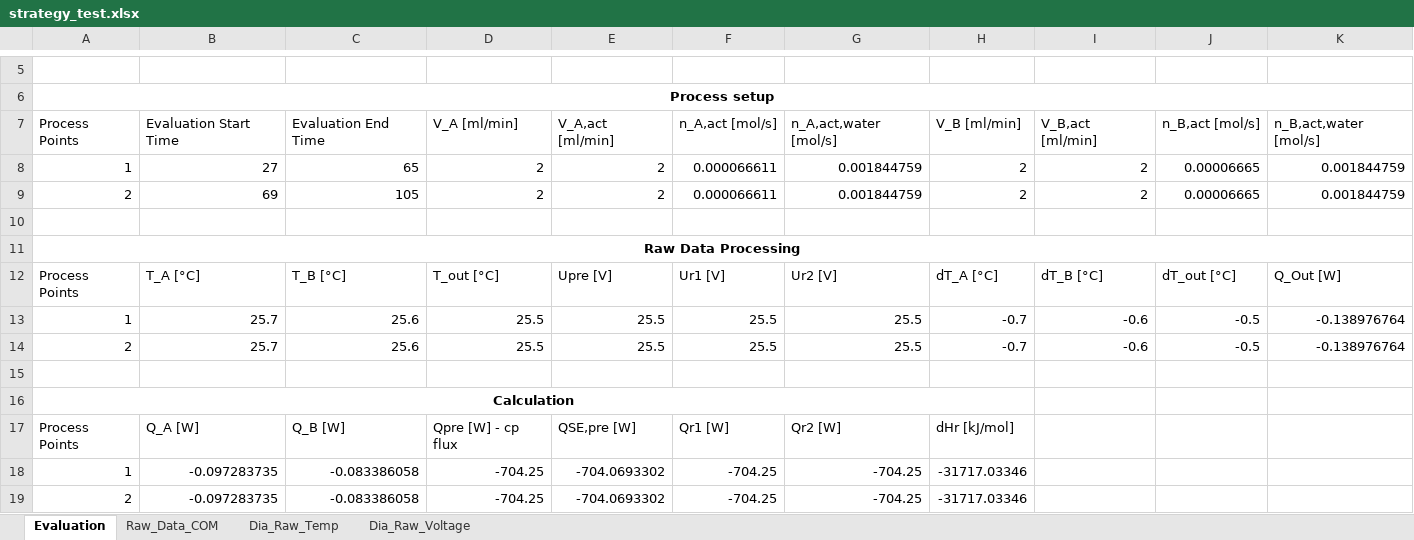
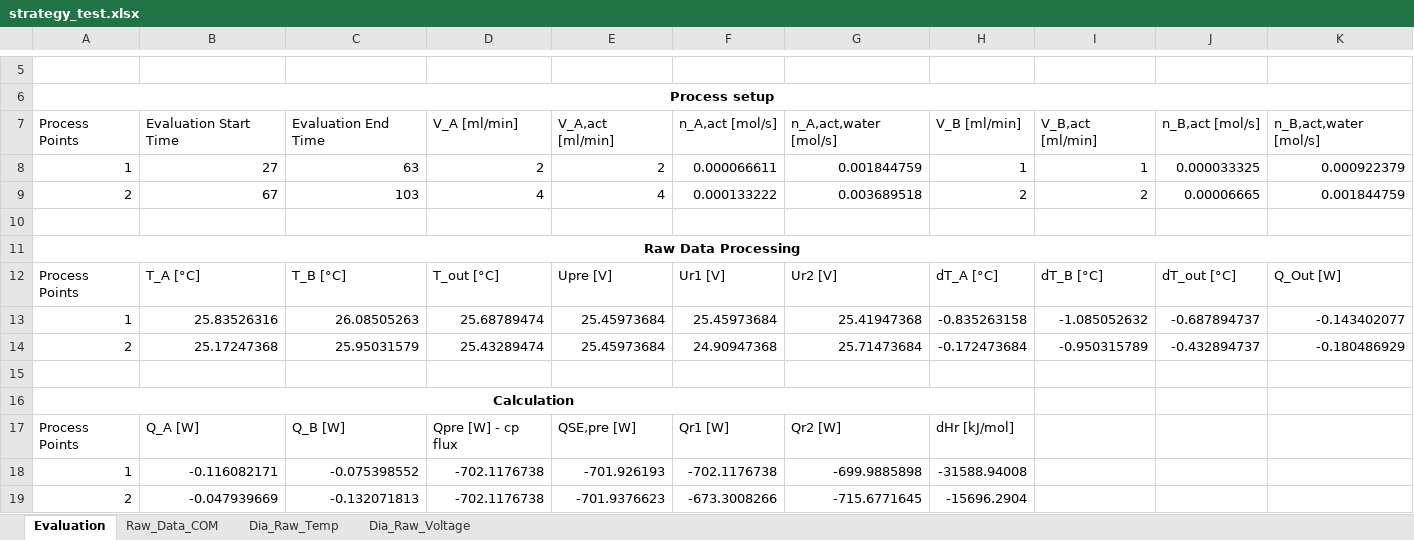
Before and after one commit to Nero-Wf/Calorimetry, an Excel workbook: strategy_test.xlsx, sheet Evaluation, drawn as a sheet; only a part is shown, gaps mark what is left out; values as stored, in another font and other column widths than the file's, no borders; removed rows and columns are numbered as before the commit, all else as after; the diff names each change by its address in the sheet, - before the commit and + after, or states it on an @@ line.

```diff
--- a/strategy_test.xlsx (sheet Evaluation)
+++ b/strategy_test.xlsx (sheet Evaluation)
-C8: 65
+C8: 63
-H8: 2
+H8: 1
-I8: 2
+I8: 1
-J8: 0.00006665
+J8: 0.000033325
-K8: 0.001844759
+K8: 0.000922379
-B9: 69
+B9: 67
-C9: 105
+C9: 103
-D9: 2
+D9: 4
-E9: 2
+E9: 4
-F9: 0.000066611
+F9: 0.000133222
-G9: 0.001844759
+G9: 0.003689518
-row 13: 1 | 25.7 | 25.6 | 25.5 | 25.5 | 25.5 | 25.5 | -0.7 | -0.6 | -0.5 | -0.138976764
-row 14: 2 | 25.7 | 25.6 | 25.5 | 25.5 | 25.5 | 25.5 | -0.7 | -0.6 | -0.5 | -0.138976764
+row 13: 1 | 25.83526316 | 26.08505263 | 25.68789474 | 25.45973684 | 25.45973684 | 25.41947368 | -0.835263158 | -1.085052632 | -0.687894737 | -0.143402077
+row 14: 2 | 25.17247368 | 25.95031579 | 25.43289474 | 25.45973684 | 24.90947368 | 25.71473684 | -0.172473684 | -0.950315789 | -0.432894737 | -0.180486929
-row 18: 1 | -0.097283735 | -0.083386058 | -704.25 | -704.0693302 | -704.25 | -704.25 | -31717.03346
-row 19: 2 | -0.097283735 | -0.083386058 | -704.25 | -704.0693302 | -704.25 | -704.25 | -31717.03346
+row 18: 1 | -0.116082171 | -0.075398552 | -702.1176738 | -701.926193 | -702.1176738 | -699.9885898 | -31588.94008
+row 19: 2 | -0.047939669 | -0.132071813 | -702.1176738 | -701.9376623 | -673.3008266 | -715.6771645 | -15696.2904
```
Also changed, not shown: sheet Raw_Data_COM, charts or pictures, 3 other files.
